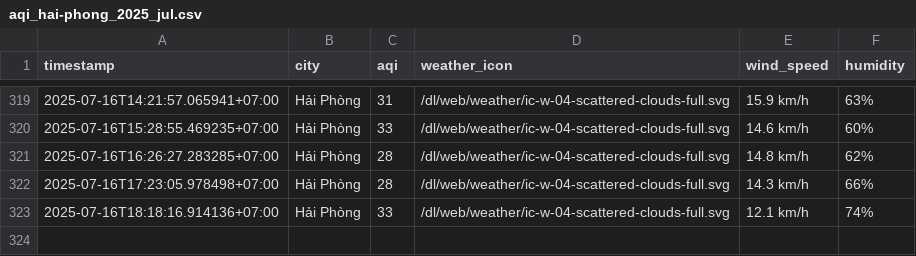
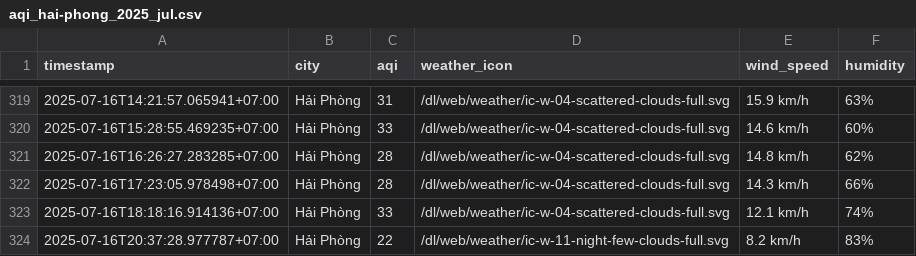
Before and after one commit to Vydtt4947/cuoi_ki, a CSV file: result/hai-phong/aqi_hai-phong_2025_jul.csv, drawn as a sheet; only a part is shown, gaps mark what is left out.

```diff
--- a/result/hai-phong/aqi_hai-phong_2025_jul.csv
+++ b/result/hai-phong/aqi_hai-phong_2025_jul.csv
@@ -323 +323,2 @@ timestamp,city,aqi,weather_icon,wind_speed,humidity
 2025-07-16T18:18:16.914136+07:00,Hải Phòng,33,/dl/web/weather/ic-w-04-scattered-clouds-full.svg,12.1 km/h,74%
+2025-07-16T20:37:28.977787+07:00,Hải Phòng,22,/dl/web/weather/ic-w-11-night-few-clouds-full.svg,8.2 km/h,83%
```
Also changed, not shown: result/can-tho/aqi_can-tho_2025_jul.csv, result/da-nang/aqi_da-nang_2025_jul.csv, 5 other files.
